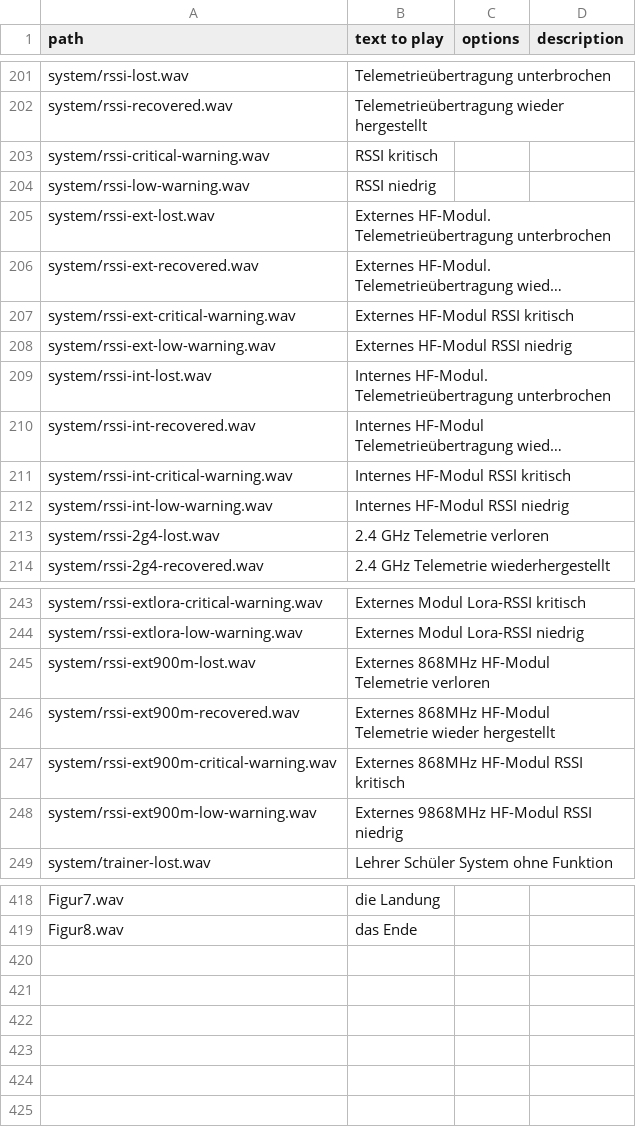
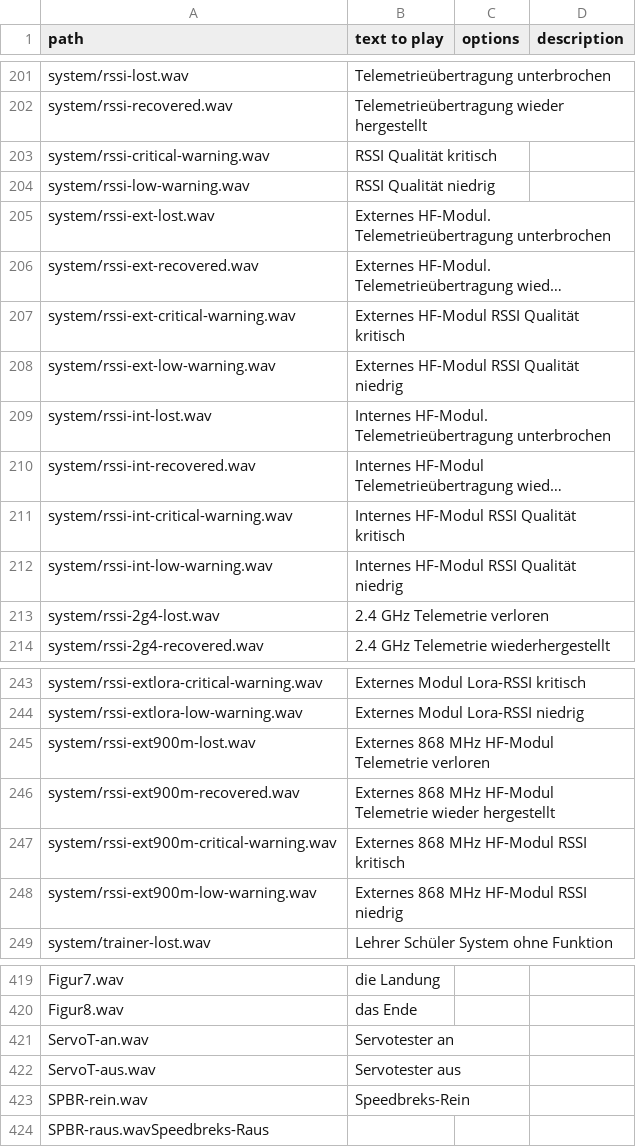
Before and after one commit to KevinFairgrieve/ETHOS-Feedback-Community, a CSV file: audio/de/de.csv, drawn as a sheet; only a part is shown, gaps mark what is left out; long unchanged cells end in …; the diff covers the shown part only; the diff names each change by its address in the sheet, - before the commit and + after, or states it on an @@ line.

Commit message:
Files added

```diff
--- a/audio/de/de.csv
+++ b/audio/de/de.csv
-B203 (text to play): RSSI kritisch
+B203 (text to play): RSSI Qualität kritisch
-B204 (text to play): RSSI niedrig
+B204 (text to play): RSSI Qualität niedrig
-B207 (text to play): Externes HF-Modul RSSI kritisch
+B207 (text to play): Externes HF-Modul RSSI Qualität kritisch
-B208 (text to play): Externes HF-Modul RSSI niedrig
+B208 (text to play): Externes HF-Modul RSSI Qualität niedrig
-B211 (text to play): Internes HF-Modul RSSI kritisch
+B211 (text to play): Internes HF-Modul RSSI Qualität kritisch
-B212 (text to play): Internes HF-Modul RSSI niedrig
+B212 (text to play): Internes HF-Modul RSSI Qualität niedrig
-B245 (text to play): Externes 868MHz HF-Modul Telemetrie verloren
+B245 (text to play): Externes 868 MHz HF-Modul Telemetrie verloren
-B246 (text to play): Externes 868MHz HF-Modul Telemetrie…
+B246 (text to play): Externes 868 MHz HF-Modul Telemetrie…
-B247 (text to play): Externes 868MHz HF-Modul RSSI kritisch
+B247 (text to play): Externes 868 MHz HF-Modul RSSI kritisch
-B248 (text to play): Externes 9868MHz HF-Modul RSSI niedrig
+B248 (text to play): Externes 868 MHz HF-Modul RSSI niedrig
+row 421: ServoT-an.wav | Servotester an
+row 422: ServoT-aus.wav | Servotester aus
+row 423: SPBR-rein.wav | Speedbreks-Rein
+row 424: SPBR-raus.wavSpeedbreks-Raus
```
Also changed, not shown: 1 added row and 15 edited cells elsewhere in this file.
